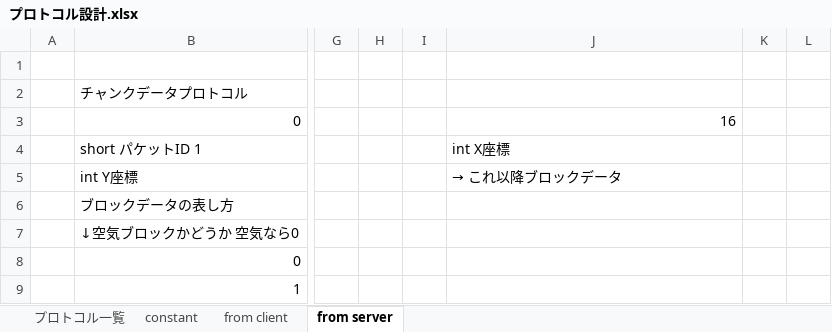
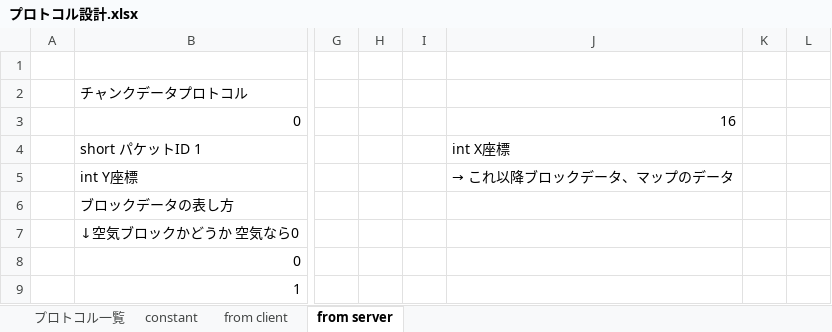
Before and after one commit to moorestech/moorestech, an Excel workbook: Server.Protocol/プロトコル設計.xlsx, sheet from server, drawn as a sheet; only a part is shown, gaps mark what is left out; values as stored, in another font and other column widths than the file's, no borders; the diff names each change by its address in the sheet, - before the commit and + after, or states it on an @@ line.

Commit message:
マップのデータの追加

```diff
--- a/Server.Protocol/プロトコル設計.xlsx (sheet from server)
+++ b/Server.Protocol/プロトコル設計.xlsx (sheet from server)
-J5: → これ以降ブロックデータ
+J5: → これ以降ブロックデータ、マップのデータ
```
Also changed, not shown: sheet プロトコル一覧.
